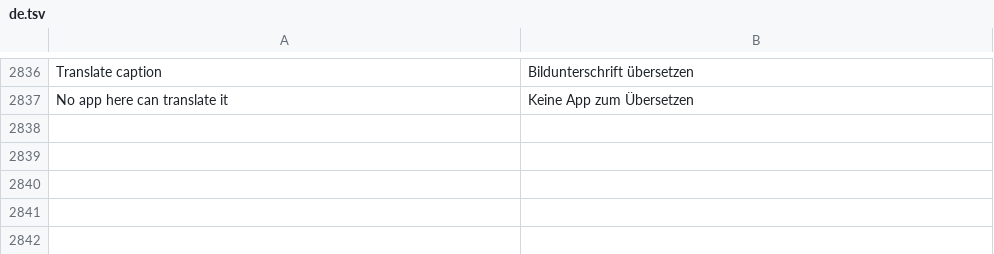
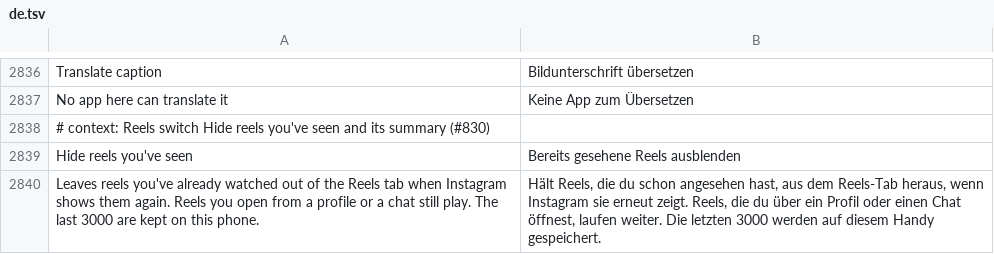
Before and after one commit to SysAdminDoc/HushGram, a TSV file: extensions/shared/library/src/main/l10n/de.tsv, drawn as a sheet; only a part is shown, gaps mark what is left out.

```diff
--- a/extensions/shared/library/src/main/l10n/de.tsv
+++ b/extensions/shared/library/src/main/l10n/de.tsv
@@ -2837 +2837,4 @@ Translate caption	Bildunterschrift übersetzen
 No app here can translate it	Keine App zum Übersetzen
+# context: Reels switch Hide reels you've seen and its summary (#830)
+Hide reels you've seen	Bereits gesehene Reels ausblenden
+Leaves reels you've already watched out of the Reels tab when Instagram shows them again. Reels you open from a profile or a chat still play. The last 3000 are kept on this phone.	Hält Reels, die du schon angesehen hast, aus dem Reels-Tab heraus, wenn Instagram sie erneut zeigt. Reels, die du über ein Profil oder einen Chat öffnest, laufen weiter. Die letzten 3000 werden auf diesem Handy gespeichert.
```
Also changed, not shown: extensions/shared/library/src/main/l10n/ar.tsv, extensions/shared/library/src/main/l10n/es.tsv, 27 other files.
